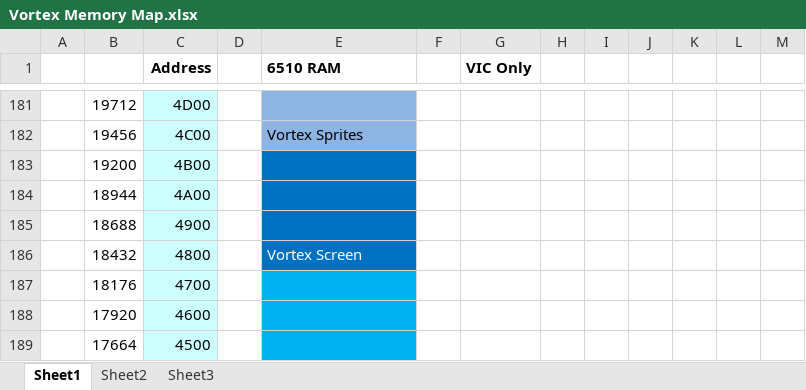
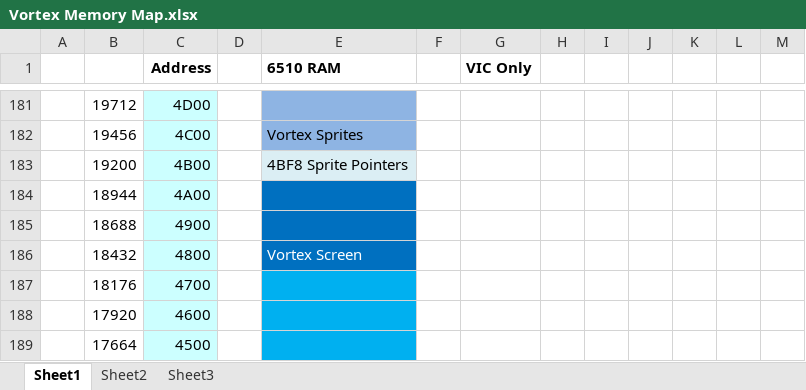
Before and after one commit to LeifBloomquist/Vortex, an Excel workbook: Docs/Vortex Memory Map.xlsx, sheet Sheet1, drawn as a sheet; only a part is shown, gaps mark what is left out; values as stored, in another font and other column widths than the file's, no borders; the diff names each change by its address in the sheet, - before the commit and + after, or states it on an @@ line.

```diff
--- a/Docs/Vortex Memory Map.xlsx (sheet Sheet1)
+++ b/Docs/Vortex Memory Map.xlsx (sheet Sheet1)
-E183 (6510 RAM): (empty)
+E183 (6510 RAM): 4BF8 Sprite Pointers
-E183 fill: #0070C0
+E183 fill: #DBEEF4
```
Also changed, not shown: Docs/Vortex Packets.xlsx, 19 other files.
